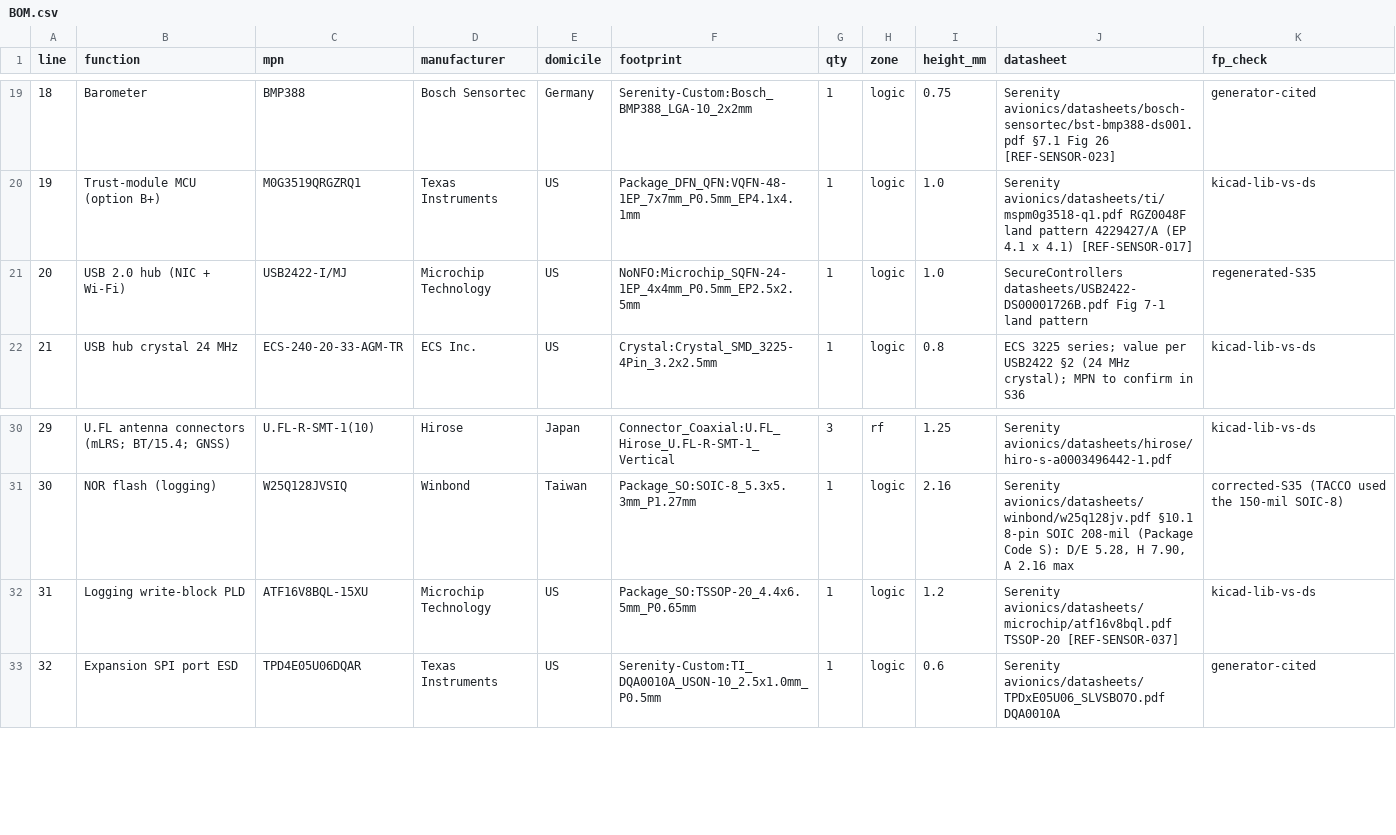
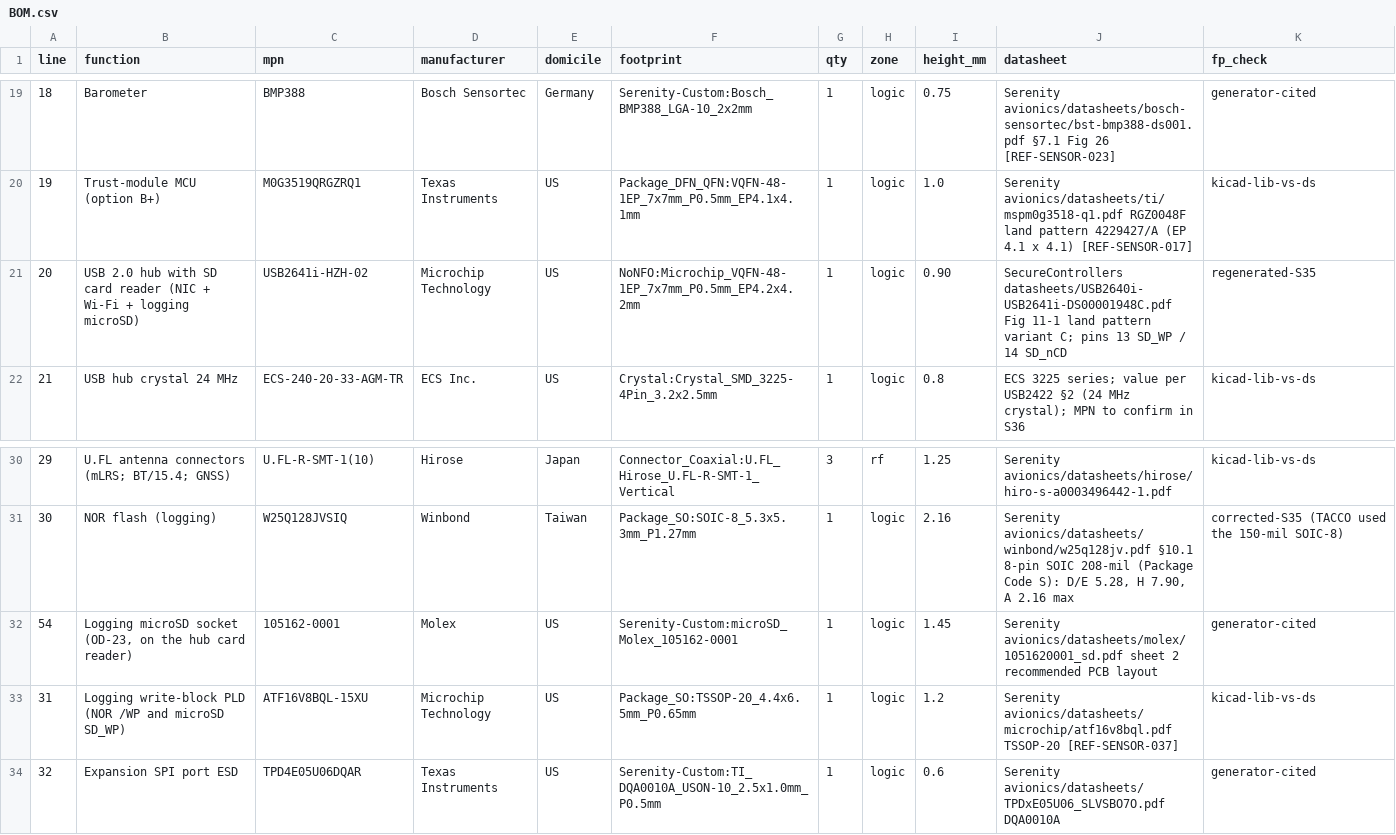
Before and after one commit to Stab-Rabbit-coding/SecureControllers, a CSV file: kicad/NoNFO-Pilot/PB2/docs/BOM.csv, drawn as a sheet; only a part is shown, gaps mark what is left out.

```diff
--- a/kicad/NoNFO-Pilot/PB2/docs/BOM.csv
+++ b/kicad/NoNFO-Pilot/PB2/docs/BOM.csv
@@ -20,3 +20,3 @@ line,function,mpn,manufacturer,domicile,footprint,qty,zone,height_mm,datasheet,f
 19,Trust-module MCU (option B+),M0G3519QRGZRQ1,Texas Instruments,US,Package_DFN_QFN:VQFN-48-1EP_7x7mm_P0.5mm_EP4.1x4.1mm,1,logic,1.0,Serenity avionics/datasheets/ti/mspm0g3518-q1.pdf RGZ0048F land pattern 4229427/A (EP 4.1 x 4.1) [REF-SENSOR-017],kicad-lib-vs-ds
-20,USB 2.0 hub (NIC + Wi-Fi),USB2422-I/MJ,Microchip Technology,US,NoNFO:Microchip_SQFN-24-1EP_4x4mm_P0.5mm_EP2.5x2.5mm,1,logic,1.0,SecureControllers datasheets/USB2422-DS00001726B.pdf Fig 7-1 land pattern,regenerated-S35
+20,USB 2.0 hub with SD card reader (NIC + Wi-Fi + logging microSD),USB2641i-HZH-02,Microchip Technology,US,NoNFO:Microchip_VQFN-48-1EP_7x7mm_P0.5mm_EP4.2x4.2mm,1,logic,0.90,SecureControllers datasheets/USB2640i-USB2641i-DS00001948C.pdf Fig 11-1 land pattern variant C; pins 13 SD_WP / 14 SD_nCD,regenerated-S35
 21,USB hub crystal 24 MHz,ECS-240-20-33-AGM-TR,ECS Inc.,US,Crystal:Crystal_SMD_3225-4Pin_3.2x2.5mm,1,logic,0.8,ECS 3225 series; value per USB2422 §2 (24 MHz crystal); MPN to confirm in S36,kicad-lib-vs-ds
@@ -31,3 +31,4 @@ line,function,mpn,manufacturer,domicile,footprint,qty,zone,height_mm,datasheet,f
 30,NOR flash (logging),W25Q128JVSIQ,Winbond,Taiwan,Package_SO:SOIC-8_5.3x5.3mm_P1.27mm,1,logic,2.16,"Serenity avionics/datasheets/winbond/w25q128jv.pdf §10.1 8-pin SOIC 208-mil (Package Code S): D/E 5.28, H 7.90, A 2.16 max",corrected-S35 (TACCO used the 150-mil SOIC-8)
-31,Logging write-block PLD,ATF16V8BQL-15XU,Microchip Technology,US,Package_SO:TSSOP-20_4.4x6.5mm_P0.65mm,1,logic,1.2,Serenity avionics/datasheets/microchip/atf16v8bql.pdf TSSOP-20 [REF-SENSOR-037],kicad-lib-vs-ds
+54,"Logging microSD socket (OD-23, on the hub card reader)",105162-0001,Molex,US,Serenity-Custom:microSD_Molex_105162-0001,1,logic,1.45,Serenity avionics/datasheets/molex/1051620001_sd.pdf sheet 2 recommended PCB layout,generator-cited
+31,Logging write-block PLD (NOR /WP and microSD SD_WP),ATF16V8BQL-15XU,Microchip Technology,US,Package_SO:TSSOP-20_4.4x6.5mm_P0.65mm,1,logic,1.2,Serenity avionics/datasheets/microchip/atf16v8bql.pdf TSSOP-20 [REF-SENSOR-037],kicad-lib-vs-ds
 32,Expansion SPI port ESD,TPD4E05U06DQAR,Texas Instruments,US,Serenity-Custom:TI_DQA0010A_USON-10_2.5x1.0mm_P0.5mm,1,logic,0.6,Serenity avionics/datasheets/TPDxE05U06_SLVSBO7O.pdf DQA0010A,generator-cited
```
Also changed, not shown: 12 other files.
